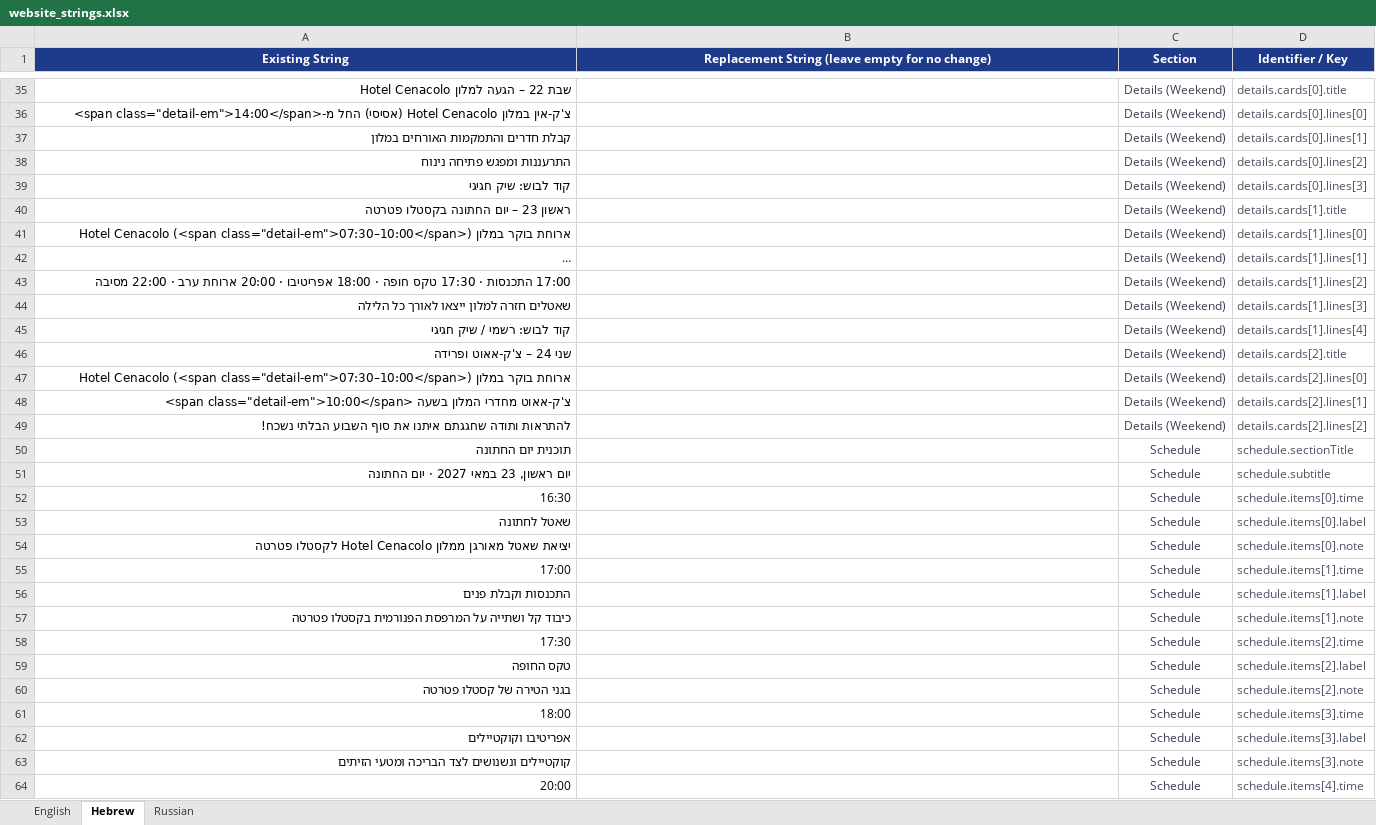
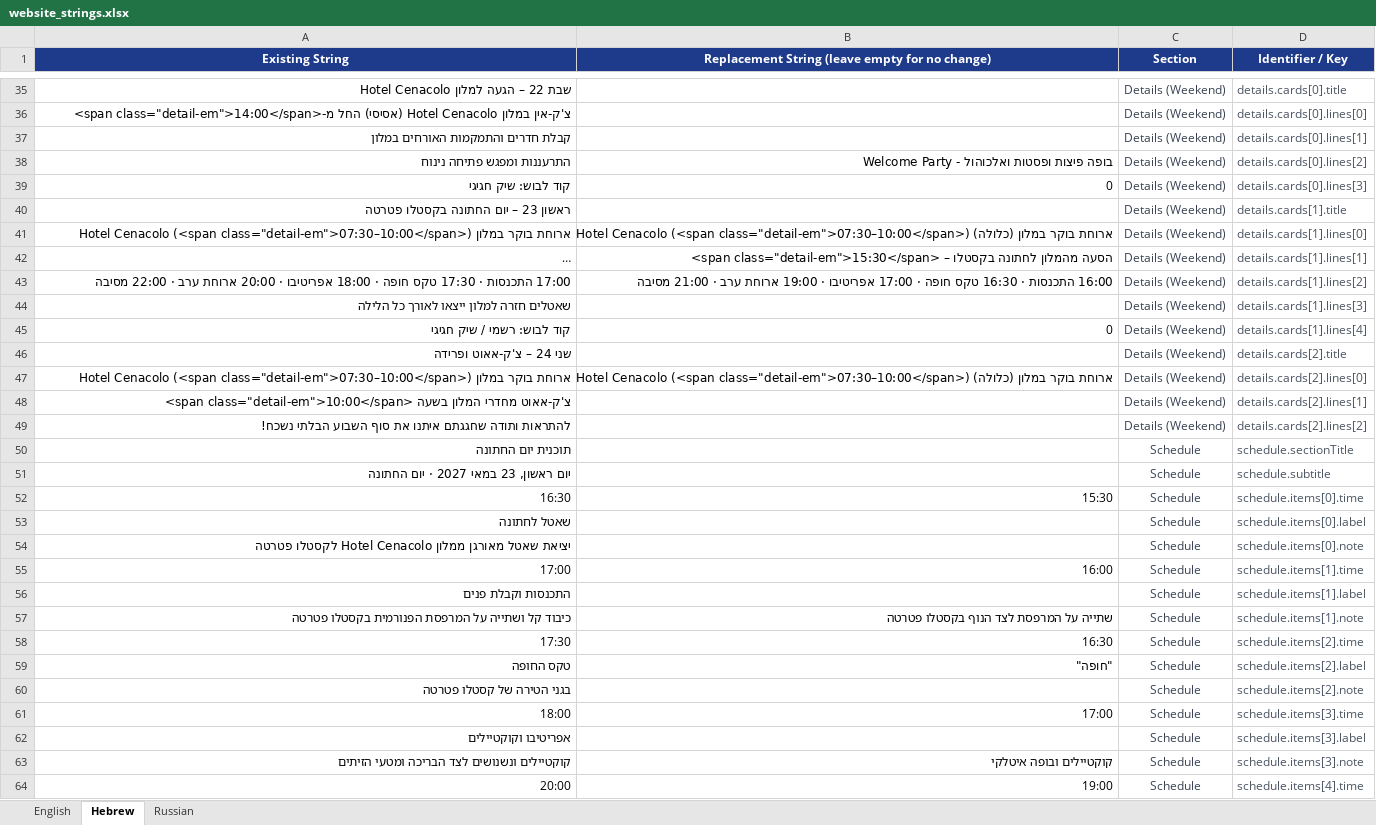
Before and after one commit to ronyunker/ronyunker.github.io, an Excel workbook: website_strings.xlsx, sheet Hebrew, drawn as a sheet; only a part is shown, gaps mark what is left out; long unchanged cells end in …; values as stored, in another font and other column widths than the file's, no borders; the diff covers the shown part only; the diff names each change by its address in the sheet, - before the commit and + after, or states it on an @@ line.

Commit message:
Add files via upload
מתוקן אנגלית ועברית

```diff
--- a/website_strings.xlsx (sheet Hebrew)
+++ b/website_strings.xlsx (sheet Hebrew)
-B38: (empty)
+B38: Welcome Party - בופה פיצות ופסטות ואלכוהול
-B39: (empty)
+B39: 0
-B41: (empty)
+B41: ארוחת בוקר במלון (כלולה) Hotel Cenacolo (<span class="detail-em">07:30–10:00</span>)
-B42: (empty)
+B42: <span class="detail-em">15:30</span> – הסעה מהמלון לחתונה בקסטלו
-B43: (empty)
+B43: 16:00 התכנסות · 16:30 טקס חופה · 17:00 אפריטיבו · 19:00 ארוחת ערב · 21:00 מסיבה
-B45: (empty)
+B45: 0
-B47: (empty)
+B47: ארוחת בוקר במלון (כלולה) Hotel Cenacolo (<span class="detail-em">07:30–10:00</span>)
-B52: (empty)
+B52: 15:30
-B55: (empty)
+B55: 16:00
-B57: (empty)
+B57: שתייה על המרפסת לצד הנוף בקסטלו פטרטה
-B58: (empty)
+B58: 16:30
-B59: (empty)
+B59: "חופה"
-B61: (empty)
+B61: 17:00
-B63: (empty)
+B63: קוקטיילים ובופה איטלקי
-B64: (empty)
+B64: 19:00
```
Also changed, not shown: 45 edited cells elsewhere in this sheet, sheet English.
